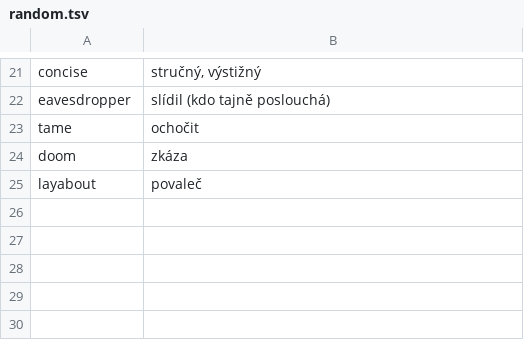
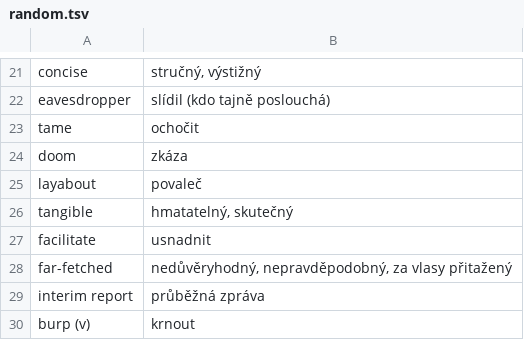
Before and after one commit to jlibovicky/practice-vocab, a TSV file: english/random.tsv, drawn as a sheet; only a part is shown, gaps mark what is left out.

Commit message:
more english words

```diff
--- a/english/random.tsv
+++ b/english/random.tsv
@@ -25 +25,6 @@ doom	zkáza
 layabout	povaleč
+tangible	hmatatelný, skutečný
+facilitate	usnadnit
+far-fetched	nedůvěryhodný, nepravděpodobný, za vlasy přitažený
+interim report	průběžná zpráva
+burp (v)	krnout
```
